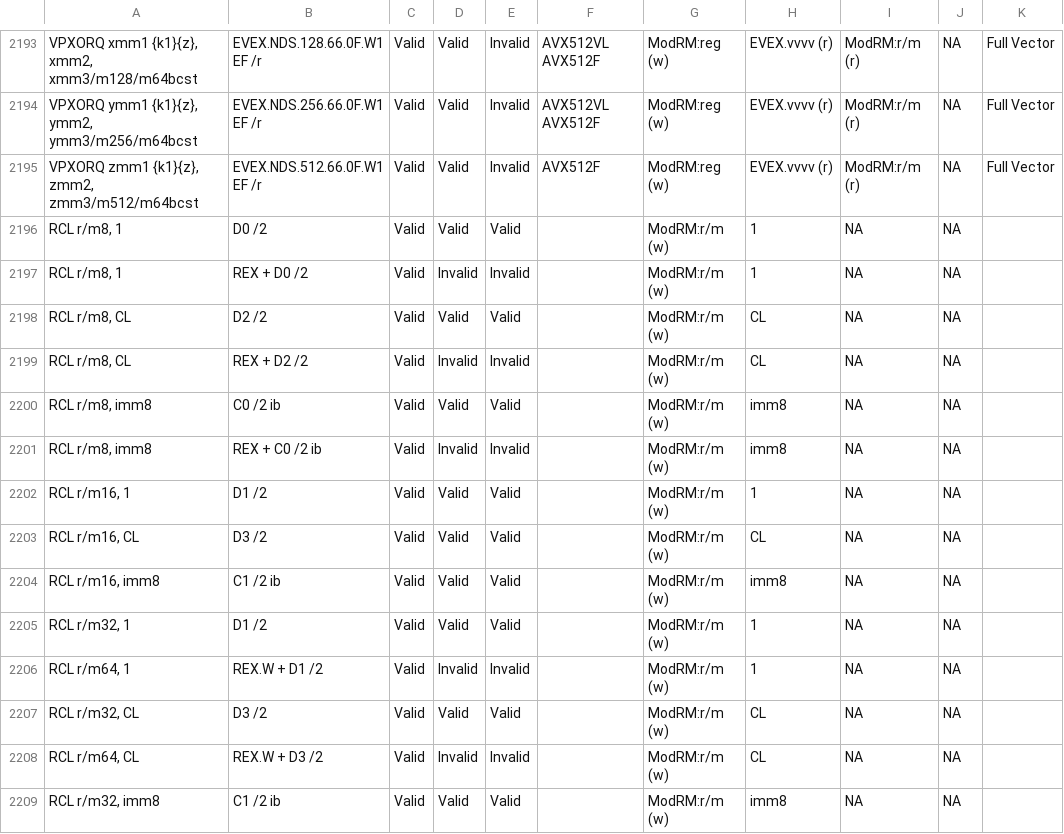
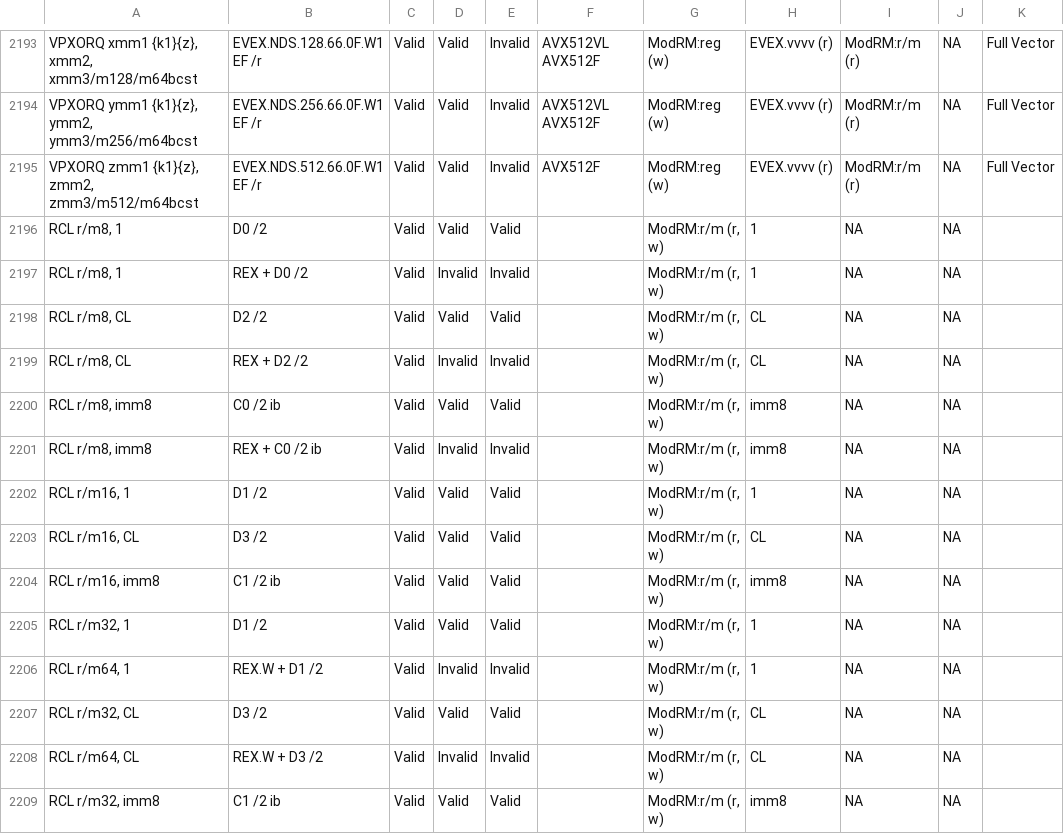
Before and after one commit to michaeljclark/x86-csv, a CSV file: x86.csv, drawn as a sheet; only a part is shown, gaps mark what is left out; the diff covers the shown part only; the diff names each change by its address in the sheet, - before the commit and + after, or states it on an @@ line.

Commit message:
fix access control on RCL/RCR/ROL/ROR operands

```diff
--- a/x86.csv
+++ b/x86.csv
-G2196:G2209: ModRM:r/m (w)
+G2196:G2209: ModRM:r/m (r, w)
```
Also changed, not shown: 46 edited cells elsewhere in this file.
